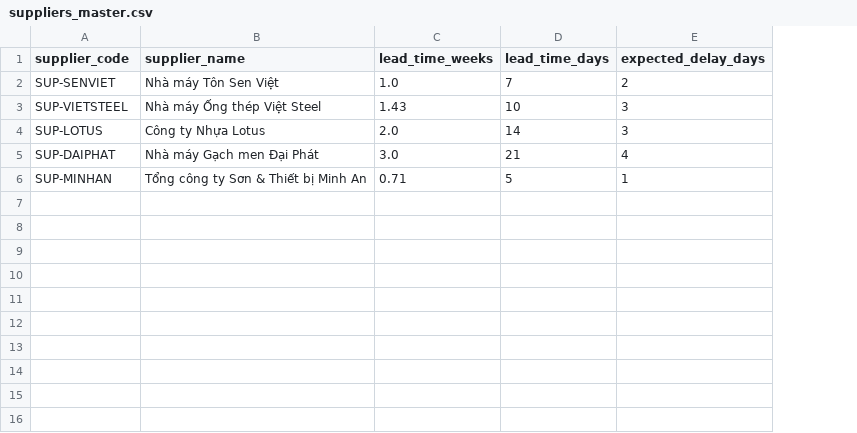
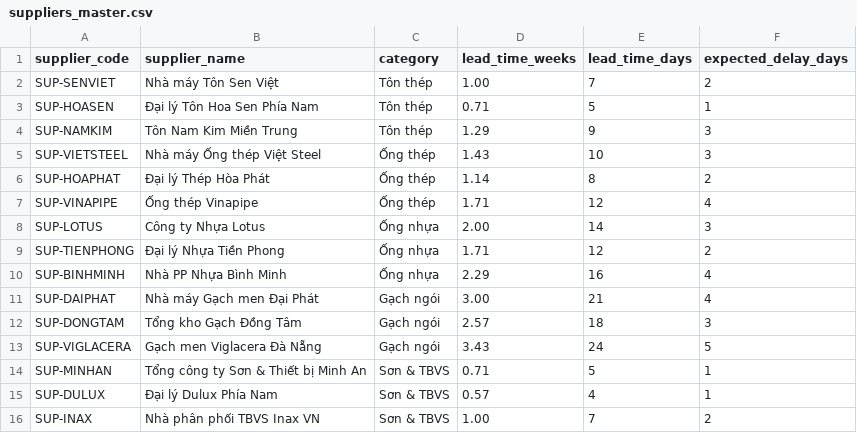
Before and after one commit to camlydang1703/SenovaHome-, a CSV file: data/suppliers_master.csv, drawn as a sheet; addresses are those after the commit; the diff names each change by its address in the sheet, - before the commit and + after, or states it on an @@ line.

Commit message:
feat(ai): he so cau AI + chuyen NCC thay the va he so cồng kềnh sang CSV
- src/js/aicoef.js: module diễn giải hệ số cầu (bias + sự kiện trước khi hàng về), DOM-independent
- data/suppliers_master.csv: 15 NCC (5 chinh + 10 thay the) co cot category; products_master.csv co cot freight_bulk_factor
- src/js/config.js: SUPPLIERS va ITEM_FREIGHT_MULT doc tu CSV, xoa hằng số cứng
- server.py + frontend dung chung mot cau diễn giải; dong note backend/engine tren UI
- data/*.csv chuan ket thuc dòng LF; build lai dist

```diff
--- a/data/suppliers_master.csv
+++ b/data/suppliers_master.csv
+column C (category), row 2: Tôn thép; row 5: Ống thép; row 8: Ống nhựa; row 11: Gạch ngói; row 14: Sơn & TBVS
-D2 (lead_time_weeks): 1.0
+D2 (lead_time_weeks): 1.00
+row 3: SUP-HOASEN | Đại lý Tôn Hoa Sen Phía Nam | Tôn thép | 0.71 | 5 | 1
+row 4: SUP-NAMKIM | Tôn Nam Kim Miền Trung | Tôn thép | 1.29 | 9 | 3
+row 6: SUP-HOAPHAT | Đại lý Thép Hòa Phát | Ống thép | 1.14 | 8 | 2
+row 7: SUP-VINAPIPE | Ống thép Vinapipe | Ống thép | 1.71 | 12 | 4
-D8 (lead_time_weeks): 2.0
+D8 (lead_time_weeks): 2.00
+row 9: SUP-TIENPHONG | Đại lý Nhựa Tiền Phong | Ống nhựa | 1.71 | 12 | 2
+row 10: SUP-BINHMINH | Nhà PP Nhựa Bình Minh | Ống nhựa | 2.29 | 16 | 4
-D11 (lead_time_weeks): 3.0
+D11 (lead_time_weeks): 3.00
+row 12: SUP-DONGTAM | Tổng kho Gạch Đồng Tâm | Gạch ngói | 2.57 | 18 | 3
+row 13: SUP-VIGLACERA | Gạch men Viglacera Đà Nẵng | Gạch ngói | 3.43 | 24 | 5
+row 15: SUP-DULUX | Đại lý Dulux Phía Nam | Sơn & TBVS | 0.57 | 4 | 1
+row 16: SUP-INAX | Nhà phân phối TBVS Inax VN | Sơn & TBVS | 1.00 | 7 | 2
```
Also changed, not shown: data/events.csv, data/products_master.csv, 21 other files.
